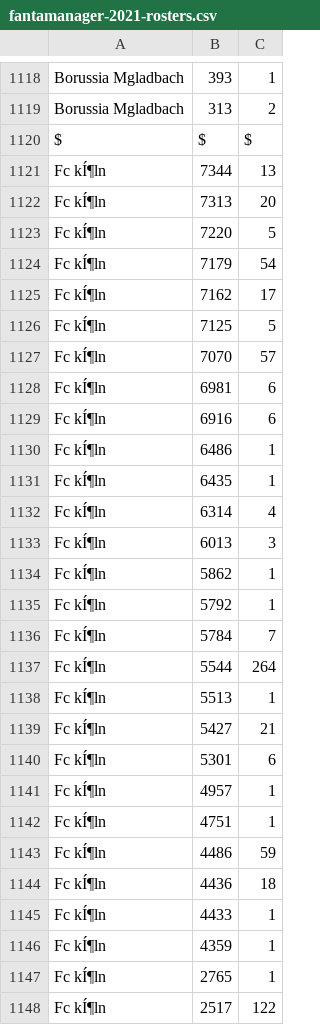
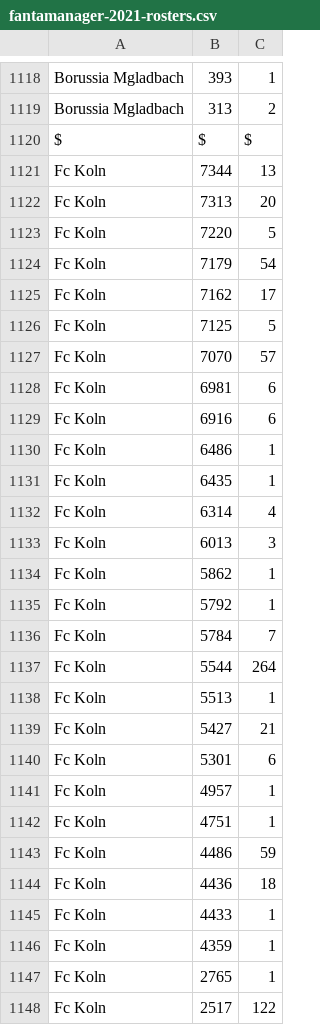
Before and after one commit to boo99ooq/LFM, a CSV file: fantamanager-2021-rosters.csv, drawn as a sheet; only a part is shown, gaps mark what is left out; the diff covers the shown part only.

Commit message:
Update fantamanager-2021-rosters.csv

```diff
--- a/fantamanager-2021-rosters.csv
+++ b/fantamanager-2021-rosters.csv
@@ -1120,29 +1120,29 @@ Borussia Mgladbach,313,2
 $,$,$
-Fc kÍ¶ln,7344,13
-Fc kÍ¶ln,7313,20
-Fc kÍ¶ln,7220,5
-Fc kÍ¶ln,7179,54
-Fc kÍ¶ln,7162,17
-Fc kÍ¶ln,7125,5
-Fc kÍ¶ln,7070,57
-Fc kÍ¶ln,6981,6
-Fc kÍ¶ln,6916,6
-Fc kÍ¶ln,6486,1
-Fc kÍ¶ln,6435,1
-Fc kÍ¶ln,6314,4
-Fc kÍ¶ln,6013,3
-Fc kÍ¶ln,5862,1
-Fc kÍ¶ln,5792,1
-Fc kÍ¶ln,5784,7
-Fc kÍ¶ln,5544,264
-Fc kÍ¶ln,5513,1
-Fc kÍ¶ln,5427,21
-Fc kÍ¶ln,5301,6
-Fc kÍ¶ln,4957,1
-Fc kÍ¶ln,4751,1
-Fc kÍ¶ln,4486,59
-Fc kÍ¶ln,4436,18
-Fc kÍ¶ln,4433,1
-Fc kÍ¶ln,4359,1
-Fc kÍ¶ln,2765,1
-Fc kÍ¶ln,2517,122
+Fc Koln,7344,13
+Fc Koln,7313,20
+Fc Koln,7220,5
+Fc Koln,7179,54
+Fc Koln,7162,17
+Fc Koln,7125,5
+Fc Koln,7070,57
+Fc Koln,6981,6
+Fc Koln,6916,6
+Fc Koln,6486,1
+Fc Koln,6435,1
+Fc Koln,6314,4
+Fc Koln,6013,3
+Fc Koln,5862,1
+Fc Koln,5792,1
+Fc Koln,5784,7
+Fc Koln,5544,264
+Fc Koln,5513,1
+Fc Koln,5427,21
+Fc Koln,5301,6
+Fc Koln,4957,1
+Fc Koln,4751,1
+Fc Koln,4486,59
+Fc Koln,4436,18
+Fc Koln,4433,1
+Fc Koln,4359,1
+Fc Koln,2765,1
+Fc Koln,2517,122
```
Also changed, not shown: 7 edited cells elsewhere in this file.
